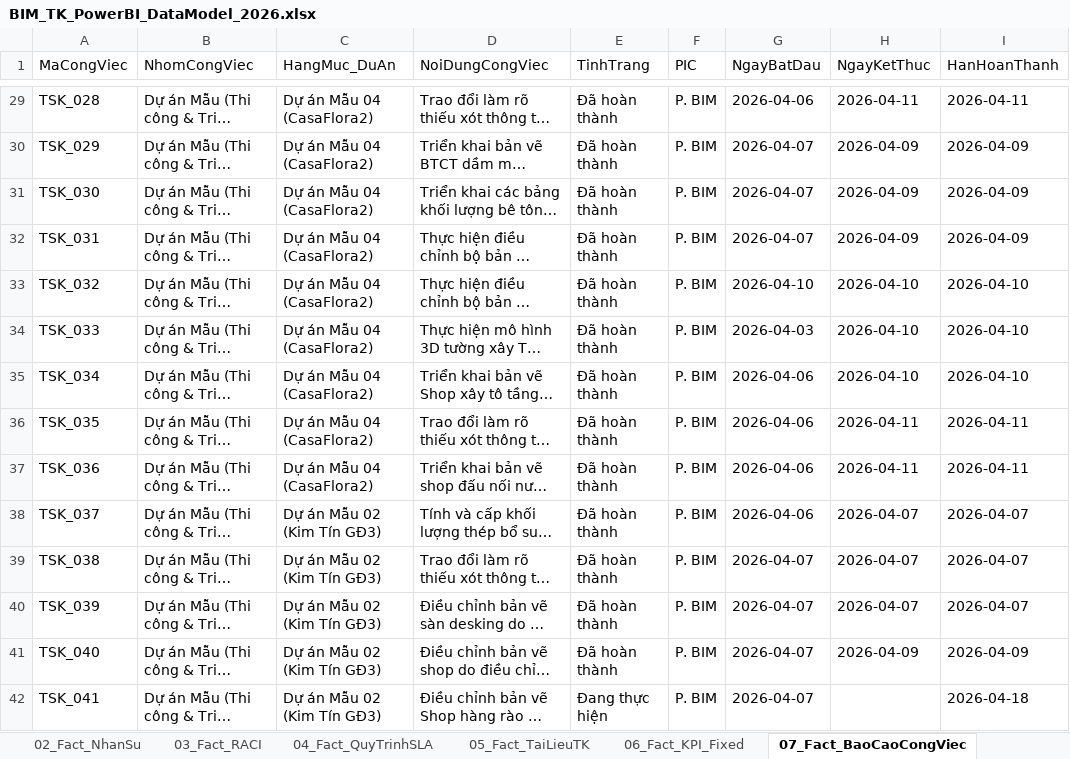
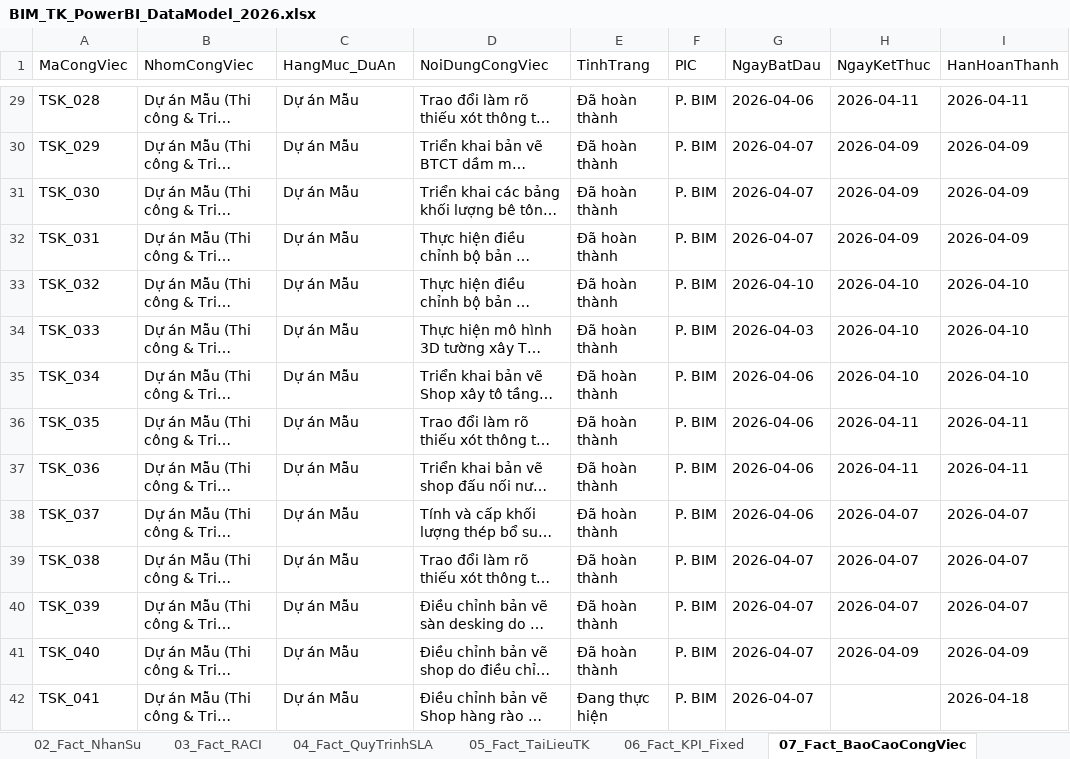
Before and after one commit to vuthanh115/BIM-DB, an Excel workbook: BIM_TK_PowerBI_DataModel_2026.xlsx, sheet 07_Fact_BaoCaoCongViec, drawn as a sheet; only a part is shown, gaps mark what is left out; long unchanged cells end in …; values as stored, in another font and other column widths than the file's, no borders; the diff covers the shown part only; the diff names each change by its address in the sheet, - before the commit and + after, or states it on an @@ line.

```diff
--- a/BIM_TK_PowerBI_DataModel_2026.xlsx (sheet 07_Fact_BaoCaoCongViec)
+++ b/BIM_TK_PowerBI_DataModel_2026.xlsx (sheet 07_Fact_BaoCaoCongViec)
-C29:C37 (HangMuc_DuAn): Dự án Mẫu 04 (CasaFlora2)
+C29:C37 (HangMuc_DuAn): Dự án Mẫu
-C38:C42 (HangMuc_DuAn): Dự án Mẫu 02 (Kim Tín GĐ3)
+C38:C42 (HangMuc_DuAn): Dự án Mẫu
```
Also changed, not shown: 73 edited cells elsewhere in this sheet, 3 other files.
